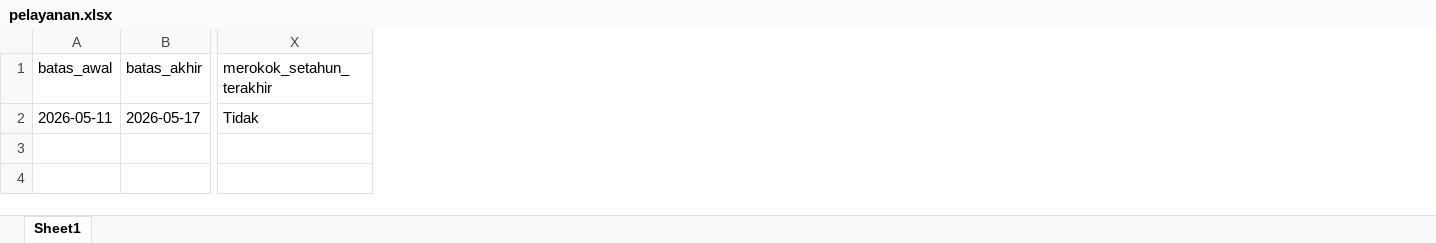
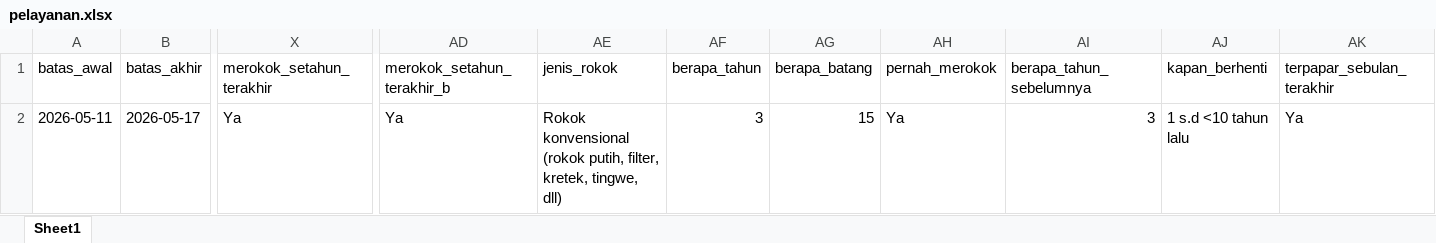
Before and after one commit to stywn93/ckg-helper, an Excel workbook: dataset/pelayanan.xlsx, sheet Sheet1, drawn as a sheet; only a part is shown, gaps mark what is left out; values as stored, in another font and other column widths than the file's, no borders; the diff names each change by its address in the sheet, - before the commit and + after, or states it on an @@ line.

Commit message:
skrining perilaku merokok done

```diff
--- a/dataset/pelayanan.xlsx (sheet Sheet1)
+++ b/dataset/pelayanan.xlsx (sheet Sheet1)
+column AD (merokok_setahun_terakhir_b), row 2: Ya
+column AE (jenis_rokok), row 2: Rokok konvensional (rokok putih, filter, kretek, tingwe, dll)
+column AF (berapa_tahun), row 2: 3
+column AG (berapa_batang), row 2: 15
+column AH (pernah_merokok), row 2: Ya
+column AI (berapa_tahun_sebelumnya), row 2: 3
+column AJ (kapan_berhenti), row 2: 1 s.d <10 tahun lalu
+column AK (terpapar_sebulan_terakhir), row 2: Ya
-X2 (merokok_setahun_terakhir): Tidak
+X2 (merokok_setahun_terakhir): Ya
```
Also changed, not shown: 1 other file.
